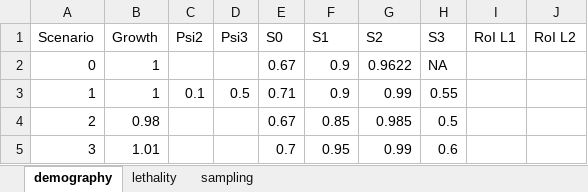
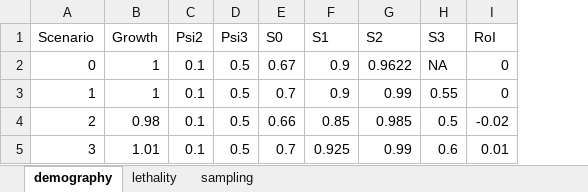
Before and after one commit to eirenjacobson/walrusCKMR, an Excel workbook: simulation/scenarios.xlsx, sheet demography, drawn as a sheet; values as stored, in another font and other column widths than the file's, no borders; removed rows and columns are numbered as before the commit, all else as after; the diff names each change by its address in the sheet, - before the commit and + after, or states it on an @@ line.

Commit message:
Scenario key

```diff
--- a/simulation/scenarios.xlsx (sheet demography)
+++ b/simulation/scenarios.xlsx (sheet demography)
-column I (RoI L1), empty
-column J (RoI L2), empty
+column I (RoI), rows 2-5: 0 | 0 | -0.02 | 0.01
-C2 (Psi2): (empty)
+C2 (Psi2): 0.1
-D2 (Psi3): (empty)
+D2 (Psi3): 0.5
-E3 (S0): 0.71
+E3 (S0): 0.7
-C4:C5 (Psi2): (empty)
+C4:C5 (Psi2): 0.1
-D4:D5 (Psi3): (empty)
+D4:D5 (Psi3): 0.5
-E4 (S0): 0.67
+E4 (S0): 0.66
-F5 (S1): 0.95
+F5 (S1): 0.925
```
